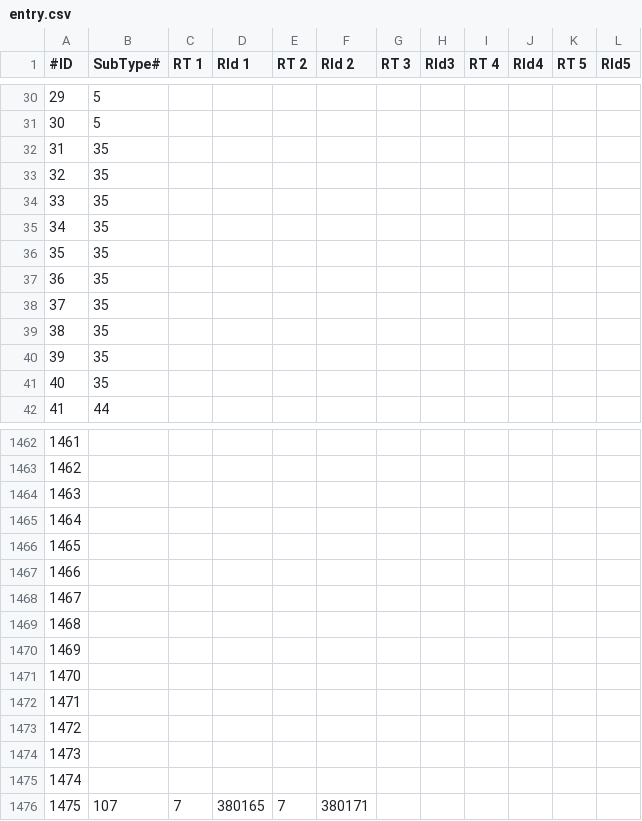
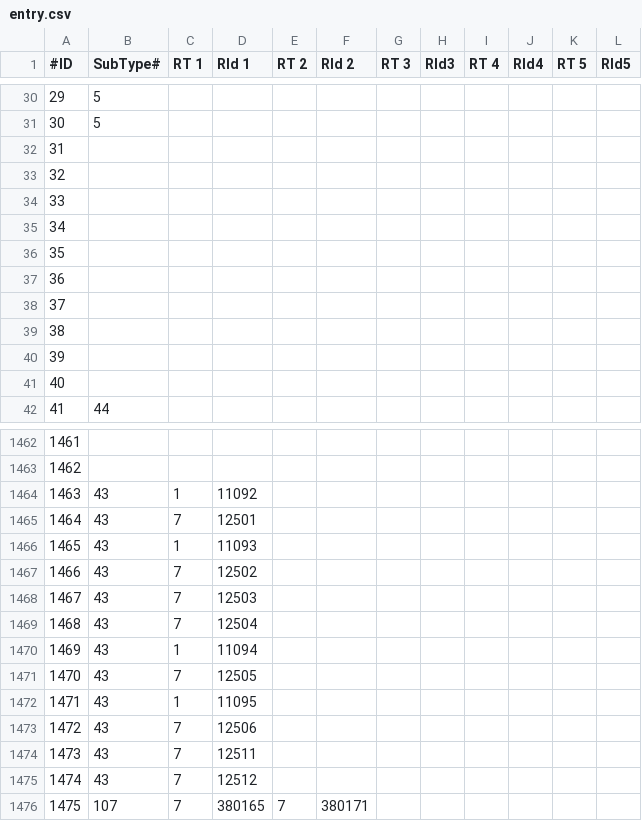
Before and after one commit to xyeppp/RoR-Interface, a CSV file: interface/interfacecore/tome/achievements/entry.csv, drawn as a sheet; only a part is shown, gaps mark what is left out; the diff covers the shown part only.

```diff
--- a/interface/interfacecore/tome/achievements/entry.csv
+++ b/interface/interfacecore/tome/achievements/entry.csv
@@ -31,12 +31,12 @@
 30,5,,,,,,,,,,
-31,35,,,,,,,,,,
-32,35,,,,,,,,,,
-33,35,,,,,,,,,,
-34,35,,,,,,,,,,
-35,35,,,,,,,,,,
-36,35,,,,,,,,,,
-37,35,,,,,,,,,,
-38,35,,,,,,,,,,
-39,35,,,,,,,,,,
-40,35,,,,,,,,,,
+31,,,,,,,,,,,
+32,,,,,,,,,,,
+33,,,,,,,,,,,
+34,,,,,,,,,,,
+35,,,,,,,,,,,
+36,,,,,,,,,,,
+37,,,,,,,,,,,
+38,,,,,,,,,,,
+39,,,,,,,,,,,
+40,,,,,,,,,,,
 41,44,,,,,,,,,,
@@ -1463,14 +1463,14 @@
 1462,,,,,,,,,,,
-1463,,,,,,,,,,,
-1464,,,,,,,,,,,
-1465,,,,,,,,,,,
-1466,,,,,,,,,,,
-1467,,,,,,,,,,,
-1468,,,,,,,,,,,
-1469,,,,,,,,,,,
-1470,,,,,,,,,,,
-1471,,,,,,,,,,,
-1472,,,,,,,,,,,
-1473,,,,,,,,,,,
-1474,,,,,,,,,,,
+1463,43,1,11092,,,,,,,,
+1464,43,7,12501,,,,,,,,
+1465,43,1,11093,,,,,,,,
+1466,43,7,12502,,,,,,,,
+1467,43,7,12503,,,,,,,,
+1468,43,7,12504,,,,,,,,
+1469,43,1,11094,,,,,,,,
+1470,43,7,12505,,,,,,,,
+1471,43,1,11095,,,,,,,,
+1472,43,7,12506,,,,,,,,
+1473,43,7,12511,,,,,,,,
+1474,43,7,12512,,,,,,,,
 1475,107,7,380165,7,380171,,,,,,
```
Also changed, not shown: 29 added rows and 15 edited cells elsewhere in this file, interface/interfacecore/tome/achievements/subtypes.csv, interface/interfacecore/tome/bestiary/species.csv, 16 other files.
